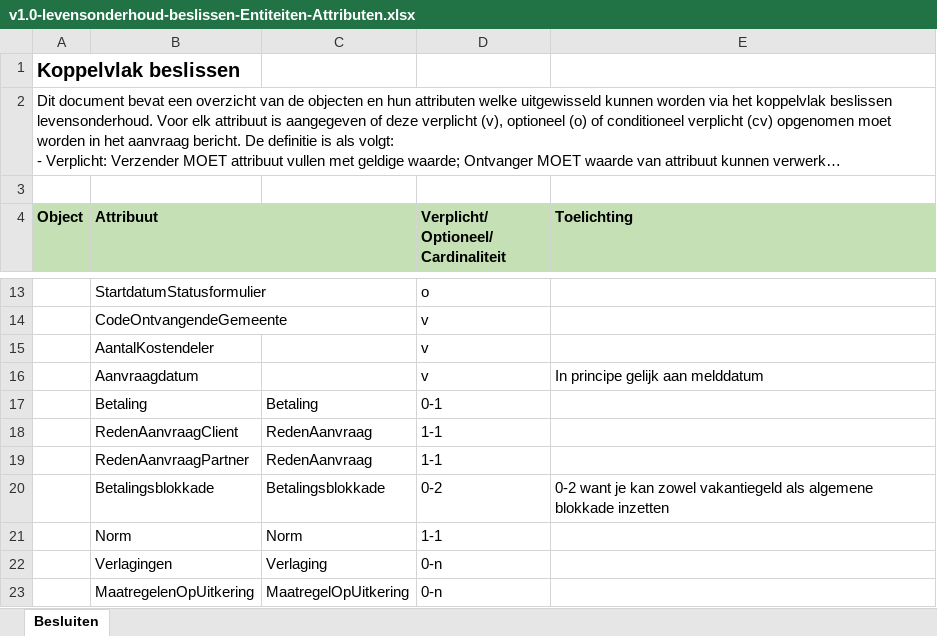
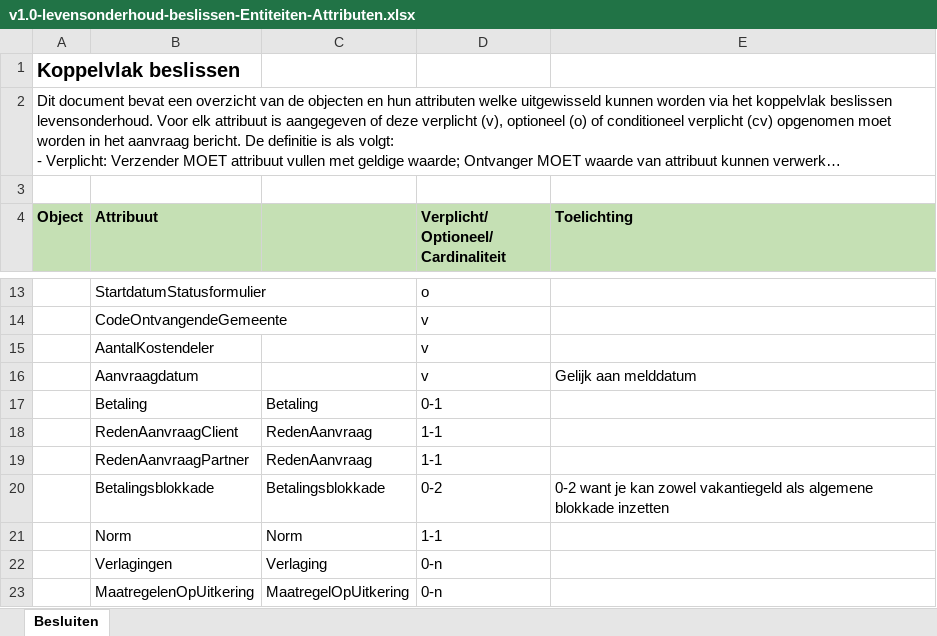
Before and after one commit to vng-gbi/Levensonderhoud-beslissen, an Excel workbook: v1.0-levensonderhoud-beslissen-Entiteiten-Attributen.xlsx, sheet Besluiten, drawn as a sheet; only a part is shown, gaps mark what is left out; long unchanged cells end in …; values as stored, in another font and other column widths than the file's, no borders; the diff names each change by its address in the sheet, - before the commit and + after, or states it on an @@ line.

```diff
--- a/v1.0-levensonderhoud-beslissen-Entiteiten-Attributen.xlsx (sheet Besluiten)
+++ b/v1.0-levensonderhoud-beslissen-Entiteiten-Attributen.xlsx (sheet Besluiten)
-E16 (Toelichting): In principe gelijk aan melddatum
+E16 (Toelichting): Gelijk aan melddatum
```
Also changed, not shown: 1 other file.
